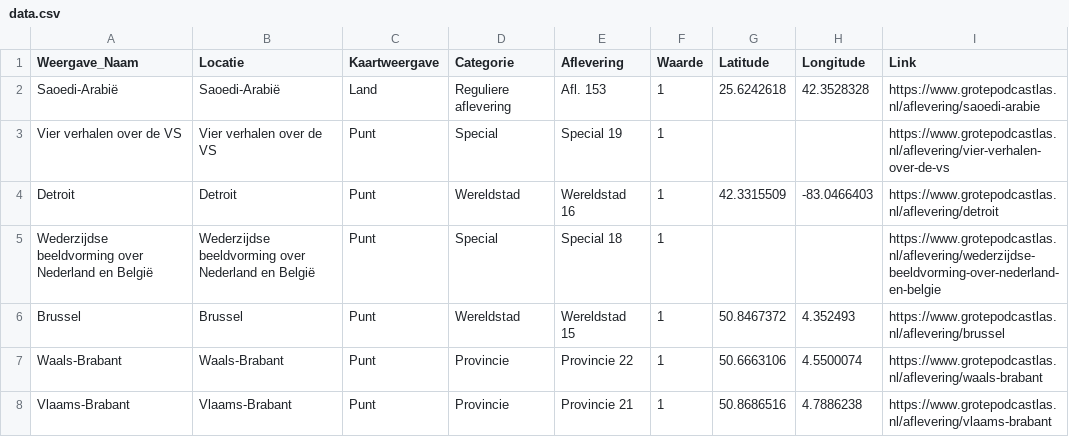
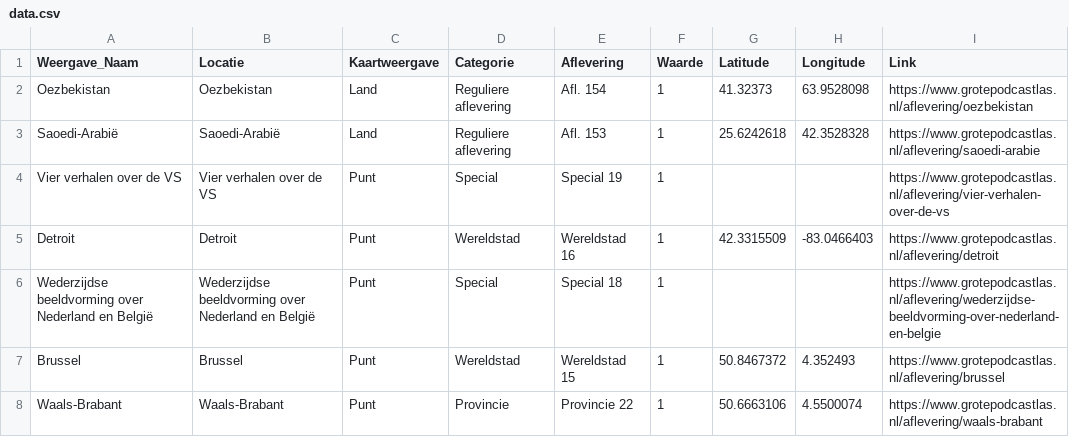
Before and after one commit to sander-pixel-boop/De_Grote_Podcastlas, a CSV file: data.csv, drawn as a sheet; only a part is shown; the shorter side is filled out with more unchanged rows; the diff names each change by its address in the sheet, - before the commit and + after, or states it on an @@ line.

```diff
--- a/data.csv
+++ b/data.csv
+row 2: Oezbekistan | Oezbekistan | Land | Reguliere aflevering | Afl. 154 | 1 | 41.32373 | 63.9528098 | https://www.grotepodcastlas.nl/aflevering/oezbekistan
```
